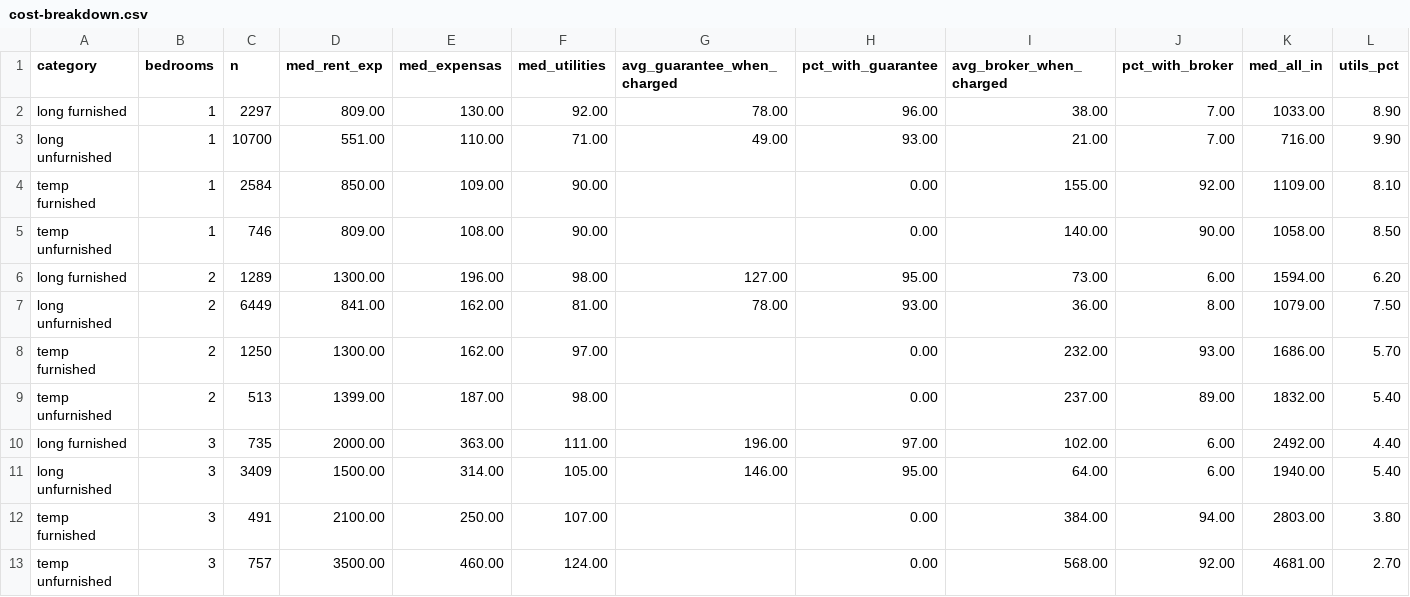
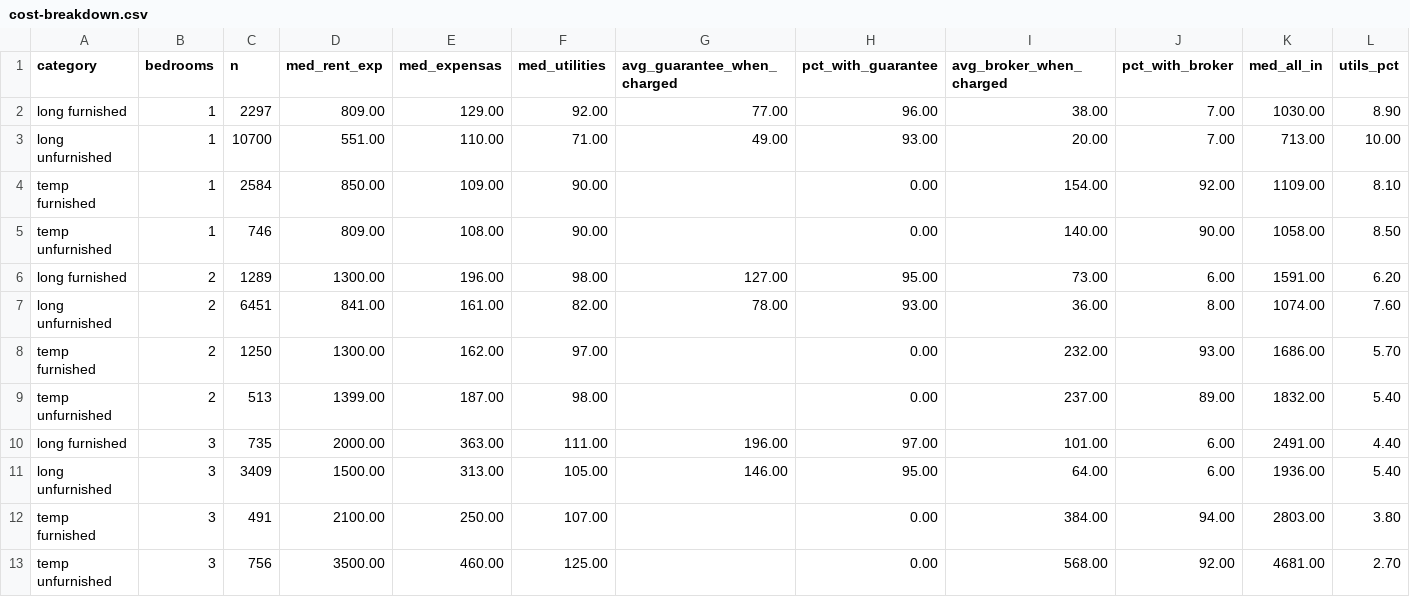
Before and after one commit to unitrank/buenos-aires-rental-market, a CSV file: data/latest/cost-breakdown.csv, drawn as a sheet; only a part is shown; the diff names each change by its address in the sheet, - before the commit and + after, or states it on an @@ line.

```diff
--- a/data/latest/cost-breakdown.csv
+++ b/data/latest/cost-breakdown.csv
-E2 (med_expensas): 130.00
+E2 (med_expensas): 129.00
-G2 (avg_guarantee_when_charged): 78.00
+G2 (avg_guarantee_when_charged): 77.00
-K2 (med_all_in): 1033.00
+K2 (med_all_in): 1030.00
-I3 (avg_broker_when_charged): 21.00
+I3 (avg_broker_when_charged): 20.00
-K3 (med_all_in): 716.00
+K3 (med_all_in): 713.00
-L3 (utils_pct): 9.90
+L3 (utils_pct): 10.00
-I4 (avg_broker_when_charged): 155.00
+I4 (avg_broker_when_charged): 154.00
-K6 (med_all_in): 1594.00
+K6 (med_all_in): 1591.00
-C7 (n): 6449
+C7 (n): 6451
-E7 (med_expensas): 162.00
+E7 (med_expensas): 161.00
-F7 (med_utilities): 81.00
+F7 (med_utilities): 82.00
-K7 (med_all_in): 1079.00
+K7 (med_all_in): 1074.00
-L7 (utils_pct): 7.50
+L7 (utils_pct): 7.60
-I10 (avg_broker_when_charged): 102.00
+I10 (avg_broker_when_charged): 101.00
-K10 (med_all_in): 2492.00
+K10 (med_all_in): 2491.00
-E11 (med_expensas): 314.00
+E11 (med_expensas): 313.00
-K11 (med_all_in): 1940.00
+K11 (med_all_in): 1936.00
-C13 (n): 757
+C13 (n): 756
-F13 (med_utilities): 124.00
+F13 (med_utilities): 125.00
```
Also changed, not shown: data/history/uaci-2026-10.csv, data/latest/by-barrio.csv, 7 other files.
